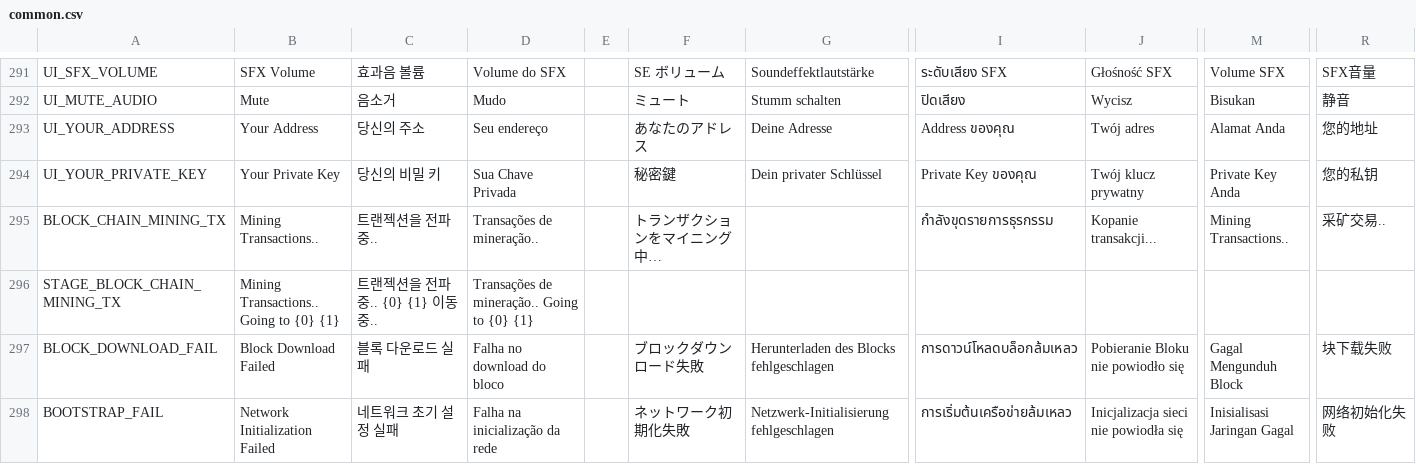
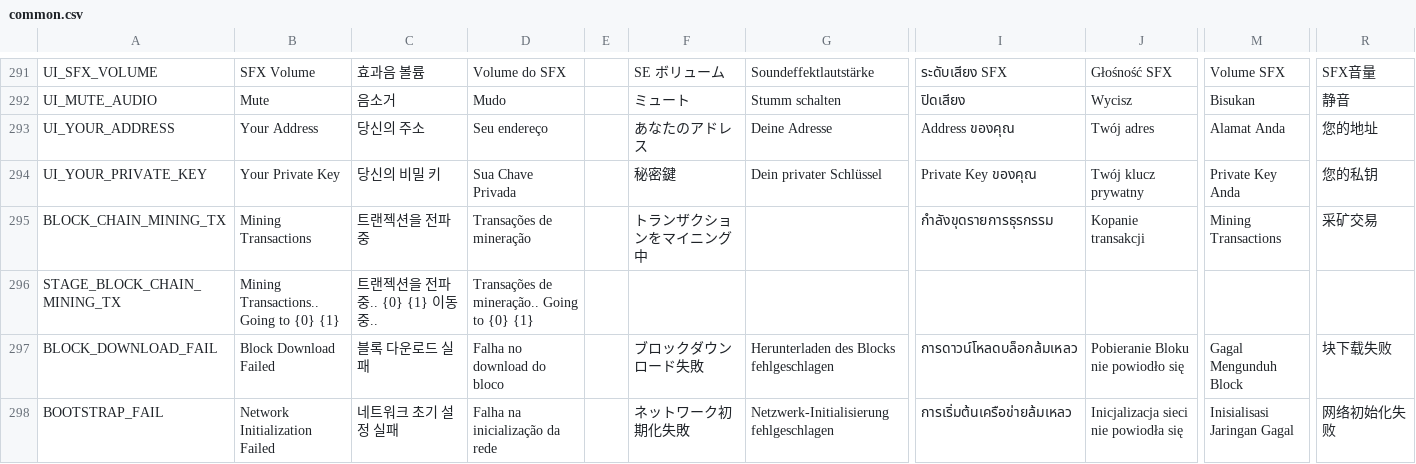
Before and after one commit to planetarium/NineChronicles, a CSV file: nekoyume/Assets/StreamingAssets/Localization/common.csv, drawn as a sheet; only a part is shown, gaps mark what is left out; the diff names each change by its address in the sheet, - before the commit and + after, or states it on an @@ line.

```diff
--- a/nekoyume/Assets/StreamingAssets/Localization/common.csv
+++ b/nekoyume/Assets/StreamingAssets/Localization/common.csv
-B295: Mining Transactions..
+B295: Mining Transactions
-C295: 트랜젝션을 전파 중..
+C295: 트랜젝션을 전파 중
-D295: Transações de mineração..
+D295: Transações de mineração
-F295: トランザクションをマイニング中…
+F295: トランザクションをマイニング中
-J295: Kopanie transakcji...
+J295: Kopanie transakcji
-M295: Mining Transactions..
+M295: Mining Transactions
-R295: 采矿交易..
+R295: 采矿交易
```
Also changed, not shown: 5 other files.
